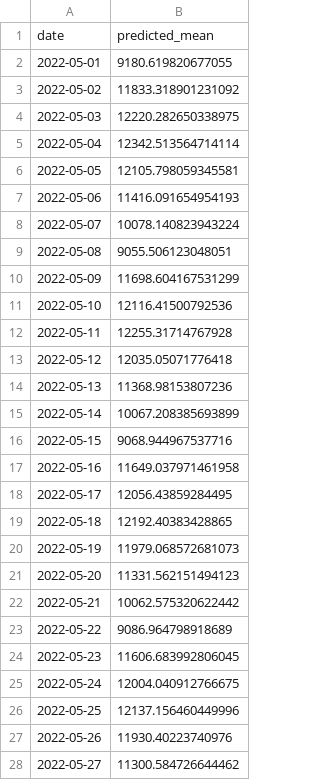
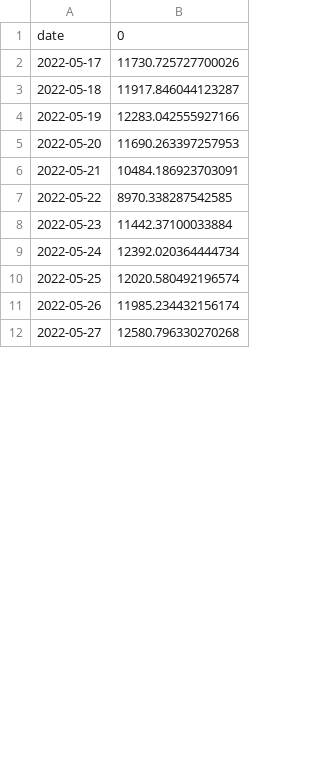
Before and after one commit to matheus-vizzotto/projecao_demanda_eletrica, a CSV file: models/cross_validation/validation/arima_fc.csv, drawn as a sheet; only a part is shown; the diff covers the shown part only.

```diff
--- a/models/cross_validation/validation/arima_fc.csv
+++ b/models/cross_validation/validation/arima_fc.csv
@@ -1,28 +1,12 @@
-date,predicted_mean
-2022-05-01,9180.619820677055
-2022-05-02,11833.318901231092
-2022-05-03,12220.282650338975
-2022-05-04,12342.513564714114
-2022-05-05,12105.798059345581
-2022-05-06,11416.091654954193
-2022-05-07,10078.140823943224
-2022-05-08,9055.506123048051
-2022-05-09,11698.604167531299
-2022-05-10,12116.41500792536
-2022-05-11,12255.31714767928
-2022-05-12,12035.05071776418
-2022-05-13,11368.98153807236
-2022-05-14,10067.208385693899
-2022-05-15,9068.944967537716
-2022-05-16,11649.037971461958
-2022-05-17,12056.43859284495
-2022-05-18,12192.40383428865
-2022-05-19,11979.068572681073
-2022-05-20,11331.562151494123
-2022-05-21,10062.575320622442
-2022-05-22,9086.964798918689
-2022-05-23,11606.683992806045
-2022-05-24,12004.040912766675
-2022-05-25,12137.156460449996
-2022-05-26,11930.40223740976
-2022-05-27,11300.584726644462
+date,0
+2022-05-17,11730.725727700026
+2022-05-18,11917.846044123287
+2022-05-19,12283.042555927166
+2022-05-20,11690.263397257953
+2022-05-21,10484.186923703091
+2022-05-22,8970.338287542585
+2022-05-23,11442.37100033884
+2022-05-24,12392.020364444734
+2022-05-25,12020.580492196574
+2022-05-26,11985.234432156174
+2022-05-27,12580.796330270268
```
Also changed, not shown: 4 edited cells elsewhere in this file, models/cross_validation/validation/decision_trees_fc.csv, models/cross_validation/validation/ets_fc.csv, 22 other files.
